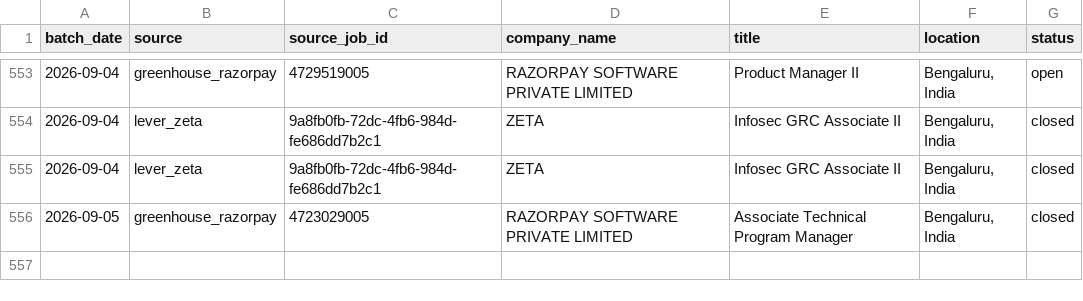
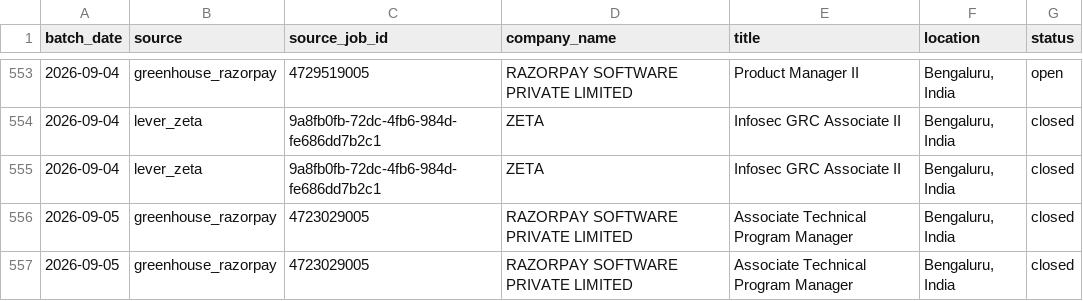
Before and after one commit to itsabhinavism/job-vault-datavault, a CSV file: export/job_history.csv, drawn as a sheet; only a part is shown, gaps mark what is left out.

Commit message:
data: refresh export CSVs 2026-09-06

```diff
--- a/export/job_history.csv
+++ b/export/job_history.csv
@@ -556 +556,2 @@
 2026-09-05,greenhouse_razorpay,4723029005,RAZORPAY SOFTWARE PRIVATE LIMITED,Associate Technical Program Manager,"Bengaluru, India",closed
+2026-09-05,greenhouse_razorpay,4723029005,RAZORPAY SOFTWARE PRIVATE LIMITED,Associate Technical Program Manager,"Bengaluru, India",closed
```
